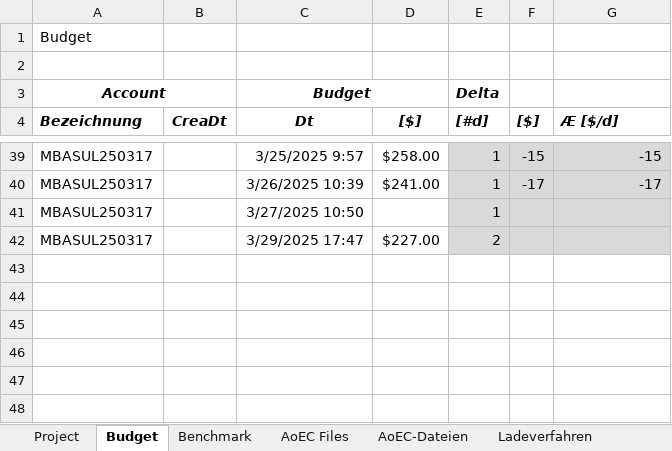
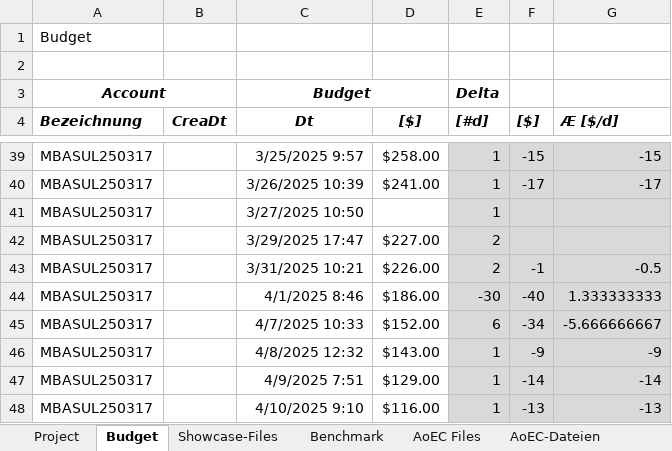
Before and after one commit to mbasul/DMAS_work, an Excel workbook: DMAS.AEC/dmas.xlsx, sheet Budget, drawn as a sheet; only a part is shown, gaps mark what is left out; values as stored, in another font and other column widths than the file's, no borders; the diff names each change by its address in the sheet, - before the commit and + after, or states it on an @@ line.

```diff
--- a/DMAS.AEC/dmas.xlsx (sheet Budget)
+++ b/DMAS.AEC/dmas.xlsx (sheet Budget)
+sheet tab: Showcase-Files
+row 43: MBASUL250317 |  | 3/31/2025 10:21 | $226.00 | 2 | -1 | -0.5
+row 44: MBASUL250317 |  | 4/1/2025 8:46 | $186.00 | -30 | -40 | 1.333333333
+row 45: MBASUL250317 |  | 4/7/2025 10:33 | $152.00 | 6 | -34 | -5.666666667
+row 46: MBASUL250317 |  | 4/8/2025 12:32 | $143.00 | 1 | -9 | -9
+row 47: MBASUL250317 |  | 4/9/2025 7:51 | $129.00 | 1 | -14 | -14
+row 48: MBASUL250317 |  | 4/10/2025 9:10 | $116.00 | 1 | -13 | -13
```
Also changed, not shown: 13 other files.
